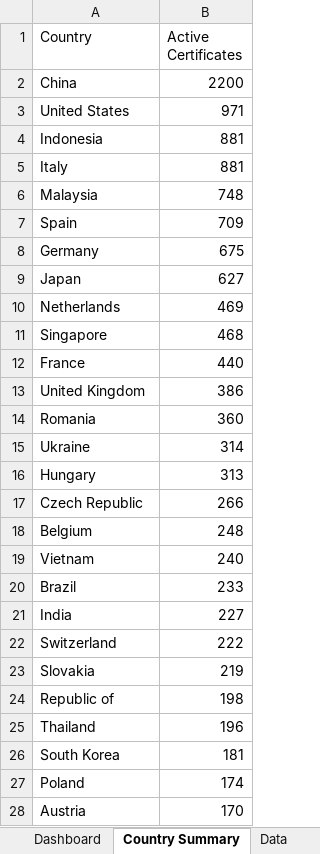
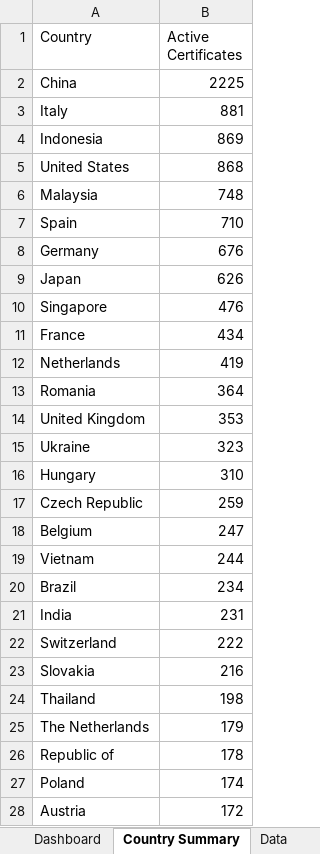
Before and after one commit to goodinternetuser7/certificate-scrapers, an Excel workbook: ISCC certificates latest.xlsx, sheet Country Summary, drawn as a sheet; only a part is shown; values as stored, in another font and other column widths than the file's, no cell formats; removed rows and columns are numbered as before the commit, all else as after; the diff covers the shown part only; the diff names each change by its address in the sheet, - before the commit and + after, or states it on an @@ line.

```diff
--- a/ISCC certificates latest.xlsx (sheet Country Summary)
+++ b/ISCC certificates latest.xlsx (sheet Country Summary)
-B2 (Active Certificates): 2200
+B2 (Active Certificates): 2225
-row 3: United States | 971
-row 4: Indonesia | 881
+row 4: Indonesia | 869
+row 5: United States | 868
-B7 (Active Certificates): 709
+B7 (Active Certificates): 710
-B8 (Active Certificates): 675
+B8 (Active Certificates): 676
-B9 (Active Certificates): 627
+B9 (Active Certificates): 626
-row 10: Netherlands | 469
-B10 (Active Certificates): 468
+B10 (Active Certificates): 476
-B11 (Active Certificates): 440
+B11 (Active Certificates): 434
-row 13: United Kingdom | 386
+row 12: Netherlands | 419
-B13 (Active Certificates): 360
+B13 (Active Certificates): 364
+row 14: United Kingdom | 353
-B15 (Active Certificates): 314
+B15 (Active Certificates): 323
-B16 (Active Certificates): 313
+B16 (Active Certificates): 310
-B17 (Active Certificates): 266
+B17 (Active Certificates): 259
-B18 (Active Certificates): 248
+B18 (Active Certificates): 247
-B19 (Active Certificates): 240
+B19 (Active Certificates): 244
-B20 (Active Certificates): 233
+B20 (Active Certificates): 234
-B21 (Active Certificates): 227
+B21 (Active Certificates): 231
-B23 (Active Certificates): 219
+B23 (Active Certificates): 216
-row 24: Republic of | 198
-B24 (Active Certificates): 196
+B24 (Active Certificates): 198
-row 26: South Korea | 181
+row 25: The Netherlands | 179
+row 26: Republic of | 178
-B28 (Active Certificates): 170
+B28 (Active Certificates): 172
```
Also changed, not shown: 26 added rows, 25 removed rows, 4 moved rows and 25 edited cells elsewhere in this sheet, sheet Data, sheet Dashboard, cell formats, 1 other file.
